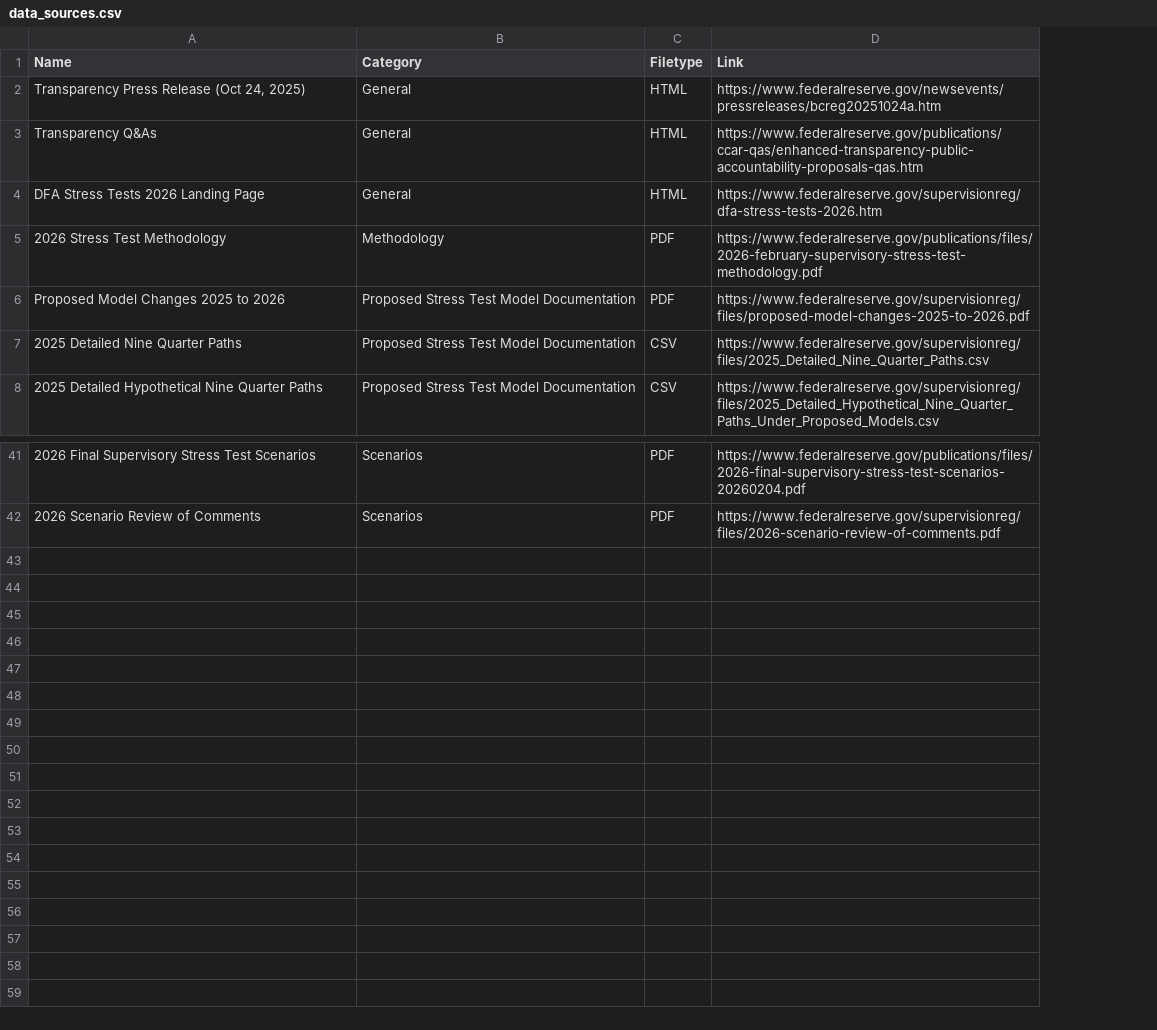
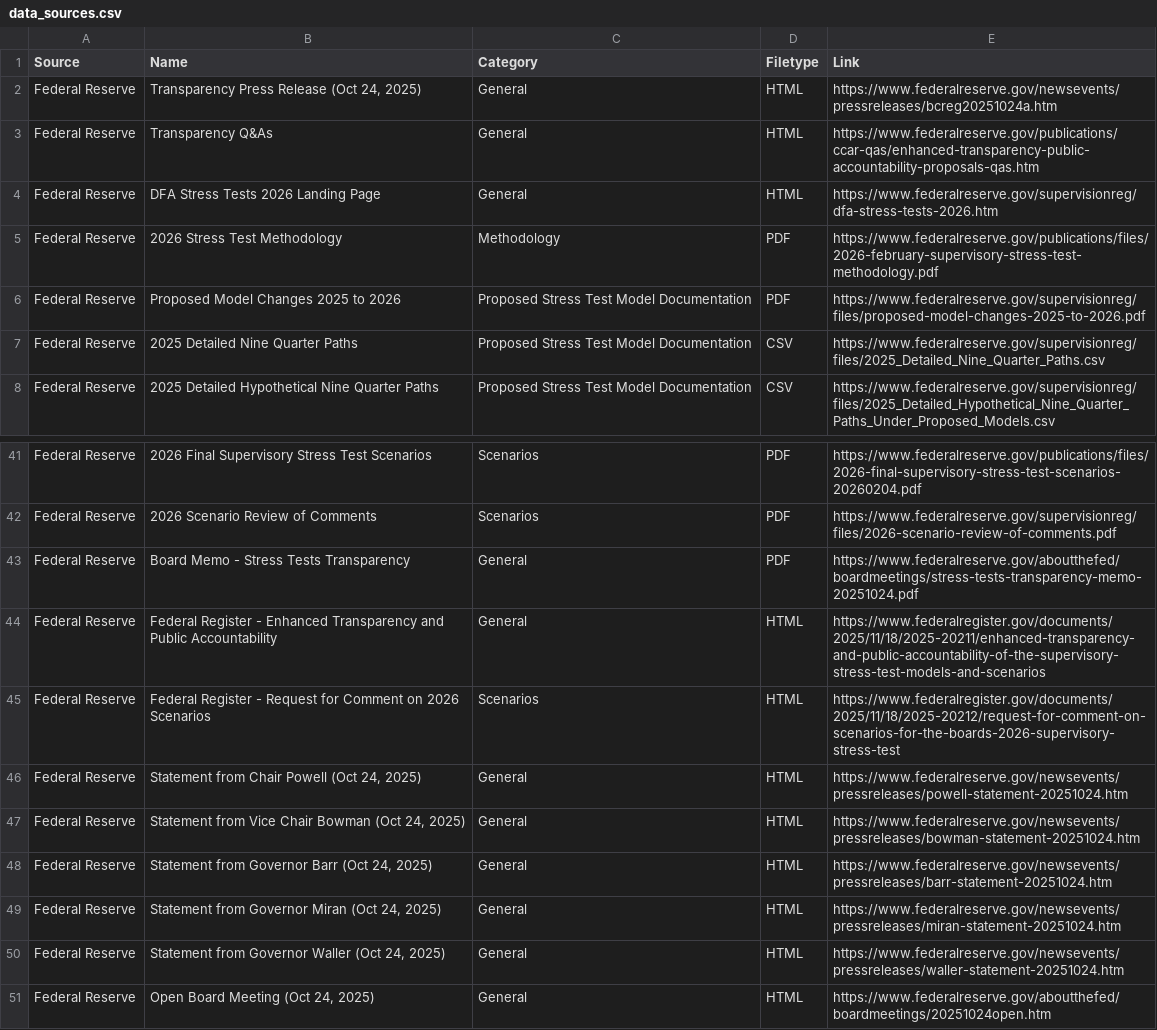
Before and after one commit to garthmortensen/rag_v1, a CSV file: corpus/data_sources.csv, drawn as a sheet; only a part is shown, gaps mark what is left out; the diff names each change by its address in the sheet, - before the commit and + after, or states it on an @@ line.

```diff
--- a/corpus/data_sources.csv
+++ b/corpus/data_sources.csv
+column A (Source), rows 2-8: all Federal Reserve; rows 41-42: Federal Reserve | Federal Reserve
+row 43: Federal Reserve | Board Memo - Stress Tests Transparency | General | PDF | https://www.federalreserve.gov/aboutthefed/boardmeetings/stress-tests-transparency-memo-20251024.pdf
+row 44: Federal Reserve | Federal Register - Enhanced Transparency and Public Accountability | General | HTML | https://www.federalregister.gov/documents/2025/11/18/2025-20211/enhanced-transparency-and-public-accountability-of-the-supervisory-stress-test-models-and-scenarios
+row 45: Federal Reserve | Federal Register - Request for Comment on 2026 Scenarios | Scenarios | HTML | https://www.federalregister.gov/documents/2025/11/18/2025-20212/request-for-comment-on-scenarios-for-the-boards-2026-supervisory-stress-test
+row 46: Federal Reserve | Statement from Chair Powell (Oct 24, 2025) | General | HTML | https://www.federalreserve.gov/newsevents/pressreleases/powell-statement-20251024.htm
+row 47: Federal Reserve | Statement from Vice Chair Bowman (Oct 24, 2025) | General | HTML | https://www.federalreserve.gov/newsevents/pressreleases/bowman-statement-20251024.htm
+row 48: Federal Reserve | Statement from Governor Barr (Oct 24, 2025) | General | HTML | https://www.federalreserve.gov/newsevents/pressreleases/barr-statement-20251024.htm
+row 49: Federal Reserve | Statement from Governor Miran (Oct 24, 2025) | General | HTML | https://www.federalreserve.gov/newsevents/pressreleases/miran-statement-20251024.htm
+row 50: Federal Reserve | Statement from Governor Waller (Oct 24, 2025) | General | HTML | https://www.federalreserve.gov/newsevents/pressreleases/waller-statement-20251024.htm
+row 51: Federal Reserve | Open Board Meeting (Oct 24, 2025) | General | HTML | https://www.federalreserve.gov/aboutthefed/boardmeetings/20251024open.htm
```
Also changed, not shown: 12 other files.
